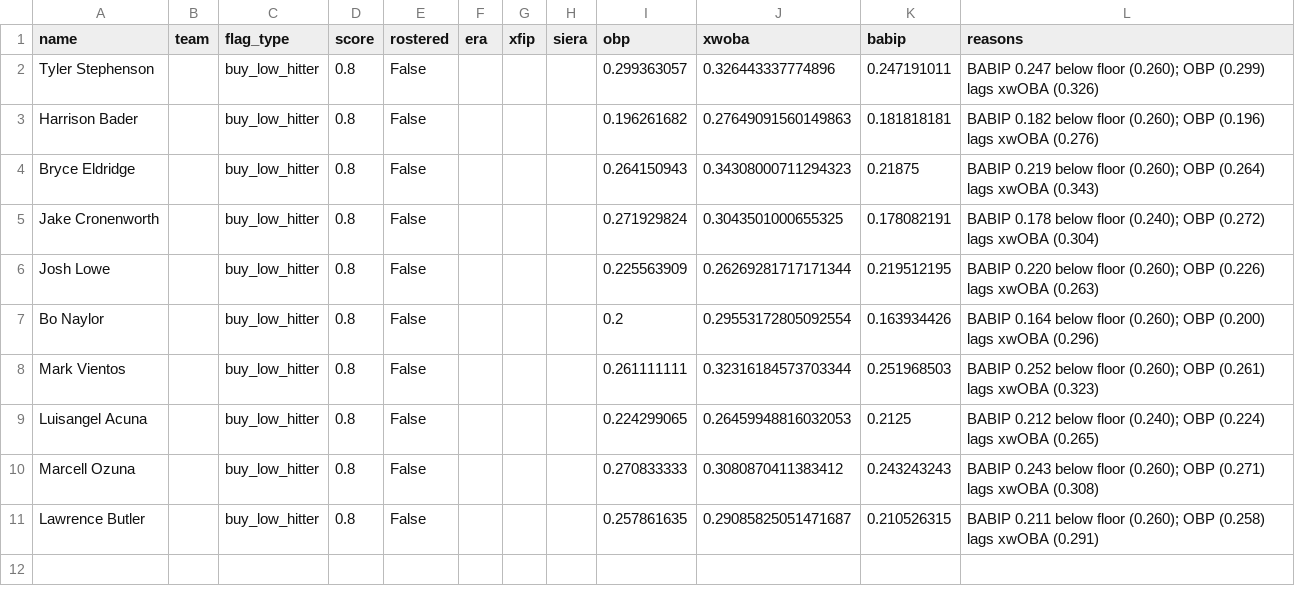
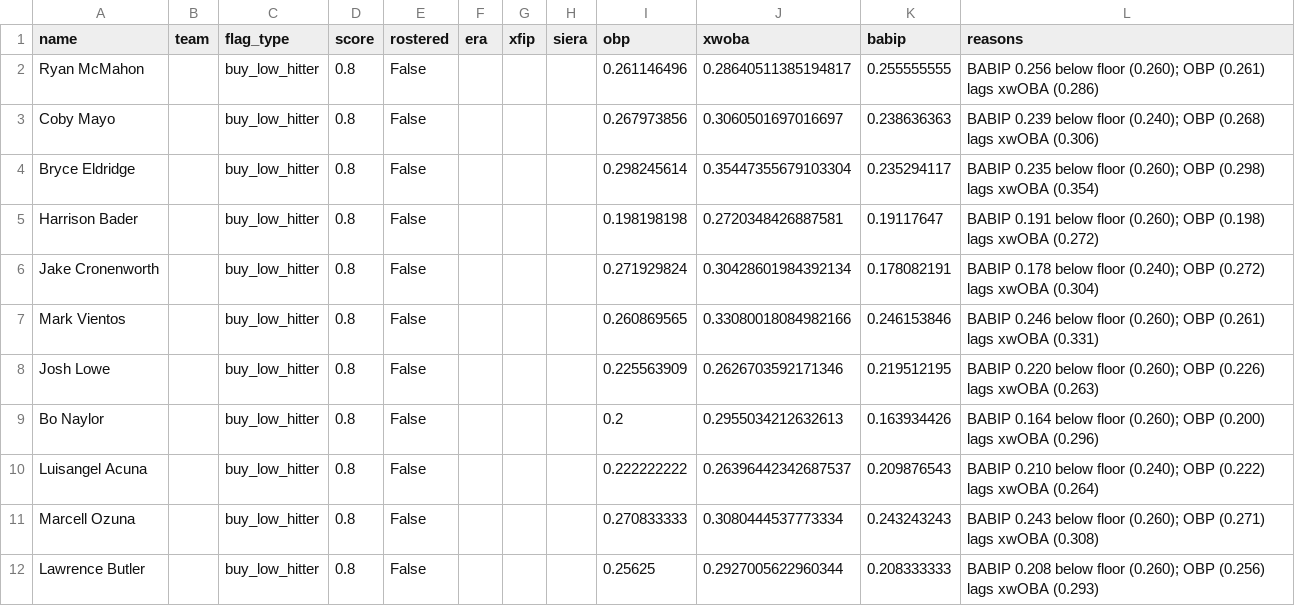
Before and after one commit to nickguarriello/pitch-slap, a CSV file: docs/data/waivers.csv, drawn as a sheet.

```diff
--- a/docs/data/waivers.csv
+++ b/docs/data/waivers.csv
@@ -1,11 +1,12 @@
 name,team,flag_type,score,rostered,era,xfip,siera,obp,xwoba,babip,reasons
-Tyler Stephenson,,buy_low_hitter,0.8,False,,,,0.299363057,0.326443337774896,0.247191011,BABIP 0.247 below floor (0.260); OBP (0.299) lags xwOBA (0.326)
-Harrison Bader,,buy_low_hitter,0.8,False,,,,0.196261682,0.27649091560149863,0.181818181,BABIP 0.182 below floor (0.260); OBP (0.196) lags xwOBA (0.276)
-Bryce Eldridge,,buy_low_hitter,0.8,False,,,,0.264150943,0.34308000711294323,0.21875,BABIP 0.219 below floor (0.260); OBP (0.264) lags xwOBA (0.343)
-Jake Cronenworth,,buy_low_hitter,0.8,False,,,,0.271929824,0.3043501000655325,0.178082191,BABIP 0.178 below floor (0.240); OBP (0.272) lags xwOBA (0.304)
-Josh Lowe,,buy_low_hitter,0.8,False,,,,0.225563909,0.26269281717171344,0.219512195,BABIP 0.220 below floor (0.260); OBP (0.226) lags xwOBA (0.263)
-Bo Naylor,,buy_low_hitter,0.8,False,,,,0.2,0.29553172805092554,0.163934426,BABIP 0.164 below floor (0.260); OBP (0.200) lags xwOBA (0.296)
-Mark Vientos,,buy_low_hitter,0.8,False,,,,0.261111111,0.32316184573703344,0.251968503,BABIP 0.252 below floor (0.260); OBP (0.261) lags xwOBA (0.323)
-Luisangel Acuna,,buy_low_hitter,0.8,False,,,,0.224299065,0.26459948816032053,0.2125,BABIP 0.212 below floor (0.240); OBP (0.224) lags xwOBA (0.265)
-Marcell Ozuna,,buy_low_hitter,0.8,False,,,,0.270833333,0.3080870411383412,0.243243243,BABIP 0.243 below floor (0.260); OBP (0.271) lags xwOBA (0.308)
-Lawrence Butler,,buy_low_hitter,0.8,False,,,,0.257861635,0.29085825051471687,0.210526315,BABIP 0.211 below floor (0.260); OBP (0.258) lags xwOBA (0.291)
+Ryan McMahon,,buy_low_hitter,0.8,False,,,,0.261146496,0.28640511385194817,0.255555555,BABIP 0.256 below floor (0.260); OBP (0.261) lags xwOBA (0.286)
+Coby Mayo,,buy_low_hitter,0.8,False,,,,0.267973856,0.3060501697016697,0.238636363,BABIP 0.239 below floor (0.240); OBP (0.268) lags xwOBA (0.306)
+Bryce Eldridge,,buy_low_hitter,0.8,False,,,,0.298245614,0.35447355679103304,0.235294117,BABIP 0.235 below floor (0.260); OBP (0.298) lags xwOBA (0.354)
+Harrison Bader,,buy_low_hitter,0.8,False,,,,0.198198198,0.2720348426887581,0.19117647,BABIP 0.191 below floor (0.260); OBP (0.198) lags xwOBA (0.272)
+Jake Cronenworth,,buy_low_hitter,0.8,False,,,,0.271929824,0.30428601984392134,0.178082191,BABIP 0.178 below floor (0.240); OBP (0.272) lags xwOBA (0.304)
+Mark Vientos,,buy_low_hitter,0.8,False,,,,0.260869565,0.33080018084982166,0.246153846,BABIP 0.246 below floor (0.260); OBP (0.261) lags xwOBA (0.331)
+Josh Lowe,,buy_low_hitter,0.8,False,,,,0.225563909,0.2626703592171346,0.219512195,BABIP 0.220 below floor (0.260); OBP (0.226) lags xwOBA (0.263)
+Bo Naylor,,buy_low_hitter,0.8,False,,,,0.2,0.2955034212632613,0.163934426,BABIP 0.164 below floor (0.260); OBP (0.200) lags xwOBA (0.296)
+Luisangel Acuna,,buy_low_hitter,0.8,False,,,,0.222222222,0.26396442342687537,0.209876543,BABIP 0.210 below floor (0.240); OBP (0.222) lags xwOBA (0.264)
+Marcell Ozuna,,buy_low_hitter,0.8,False,,,,0.270833333,0.3080444537773334,0.243243243,BABIP 0.243 below floor (0.260); OBP (0.271) lags xwOBA (0.308)
+Lawrence Butler,,buy_low_hitter,0.8,False,,,,0.25625,0.2927005622960344,0.208333333,BABIP 0.208 below floor (0.260); OBP (0.256) lags xwOBA (0.293)
```
Also changed, not shown: docs/data/matchup.csv, docs/data/roster.csv, 5 other files.
